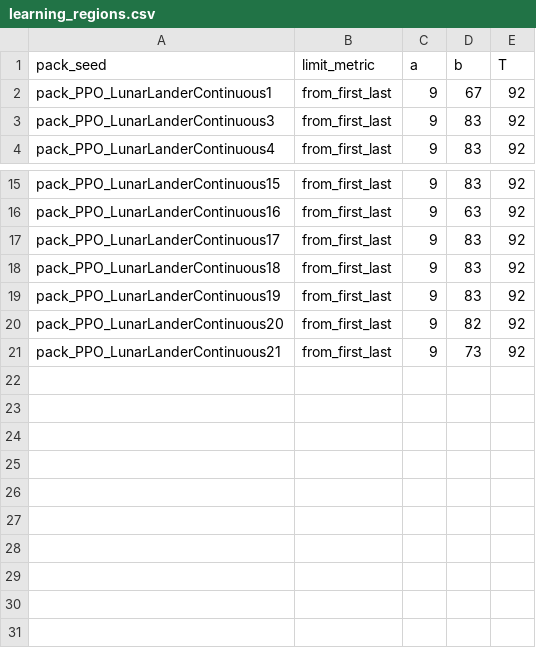
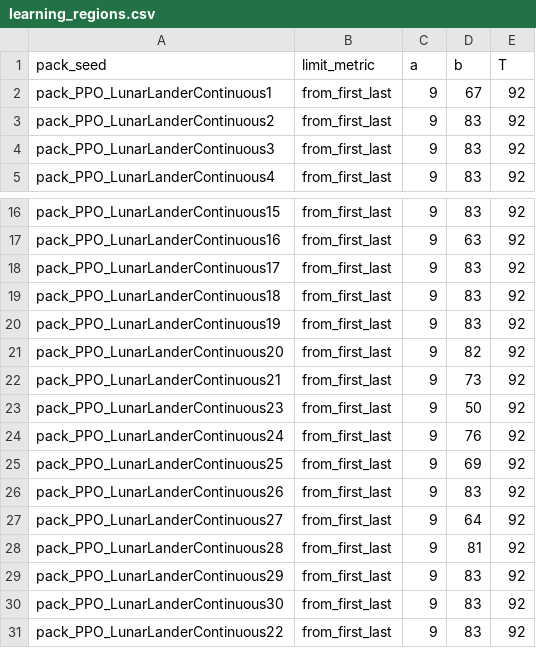
Before and after one commit to JudithEtxebarrieta/bpt-rl, a CSV file: experiments/results/data/SB3_PPO_LunarLanderContinuous/learning_regions.csv, drawn as a sheet; only a part is shown, gaps mark what is left out.

Commit message:
extension to 30 seeds of experiments for SB3_PPO_BipedalWalker and SB3_PPO_LunarLanderContinuous

```diff
--- a/experiments/results/data/SB3_PPO_LunarLanderContinuous/learning_regions.csv
+++ b/experiments/results/data/SB3_PPO_LunarLanderContinuous/learning_regions.csv
@@ -2,2 +2,3 @@ pack_seed,limit_metric,a,b,T
 pack_PPO_LunarLanderContinuous1,from_first_last,9,67,92
+pack_PPO_LunarLanderContinuous2,from_first_last,9,83,92
 pack_PPO_LunarLanderContinuous3,from_first_last,9,83,92
@@ -21 +22,10 @@ pack_PPO_LunarLanderContinuous20,from_first_last,9,82,92
 pack_PPO_LunarLanderContinuous21,from_first_last,9,73,92
+pack_PPO_LunarLanderContinuous23,from_first_last,9,50,92
+pack_PPO_LunarLanderContinuous24,from_first_last,9,76,92
+pack_PPO_LunarLanderContinuous25,from_first_last,9,69,92
+pack_PPO_LunarLanderContinuous26,from_first_last,9,83,92
+pack_PPO_LunarLanderContinuous27,from_first_last,9,64,92
+pack_PPO_LunarLanderContinuous28,from_first_last,9,81,92
+pack_PPO_LunarLanderContinuous29,from_first_last,9,83,92
+pack_PPO_LunarLanderContinuous30,from_first_last,9,83,92
+pack_PPO_LunarLanderContinuous22,from_first_last,9,83,92
```
Also changed, not shown: experiments/results/data/SB3_PPO_BipedalWalker/learning_regions.csv, 37 other files.
